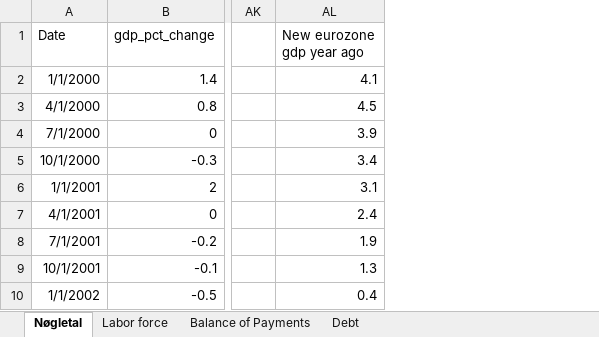
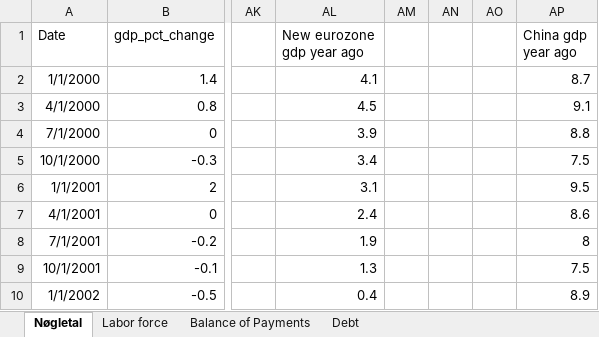
Before and after one commit to SimonHedegaard/projekteksamen, an Excel workbook: Makroøkonomisk projekt.xlsx, sheet Nøgletal, drawn as a sheet; only a part is shown, gaps mark what is left out; values as stored, in another font and other column widths than the file's, no borders; the diff names each change by its address in the sheet, - before the commit and + after, or states it on an @@ line.

Commit message:
-.

```diff
--- a/Makroøkonomisk projekt.xlsx (sheet Nøgletal)
+++ b/Makroøkonomisk projekt.xlsx (sheet Nøgletal)
+column AM, empty
+column AN, empty
+column AO, empty
+column AP (China gdp year ago), rows 2-10: 8.7 | 9.1 | 8.8 | 7.5 | 9.5 | 8.6 | 8 | 7.5 | 8.9
```
